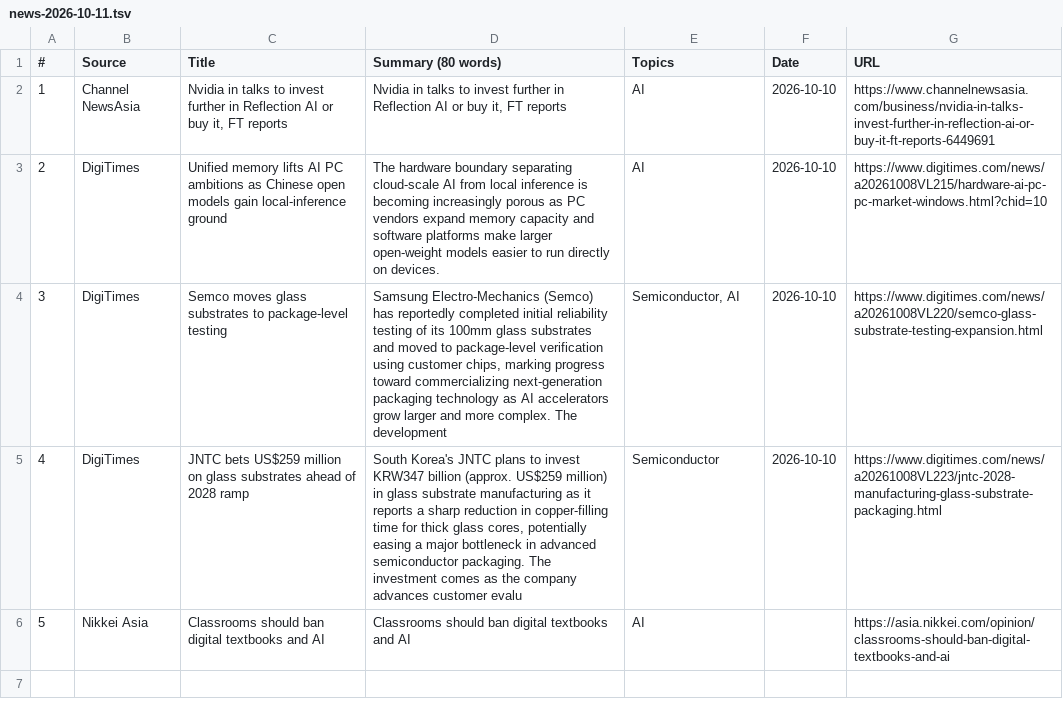
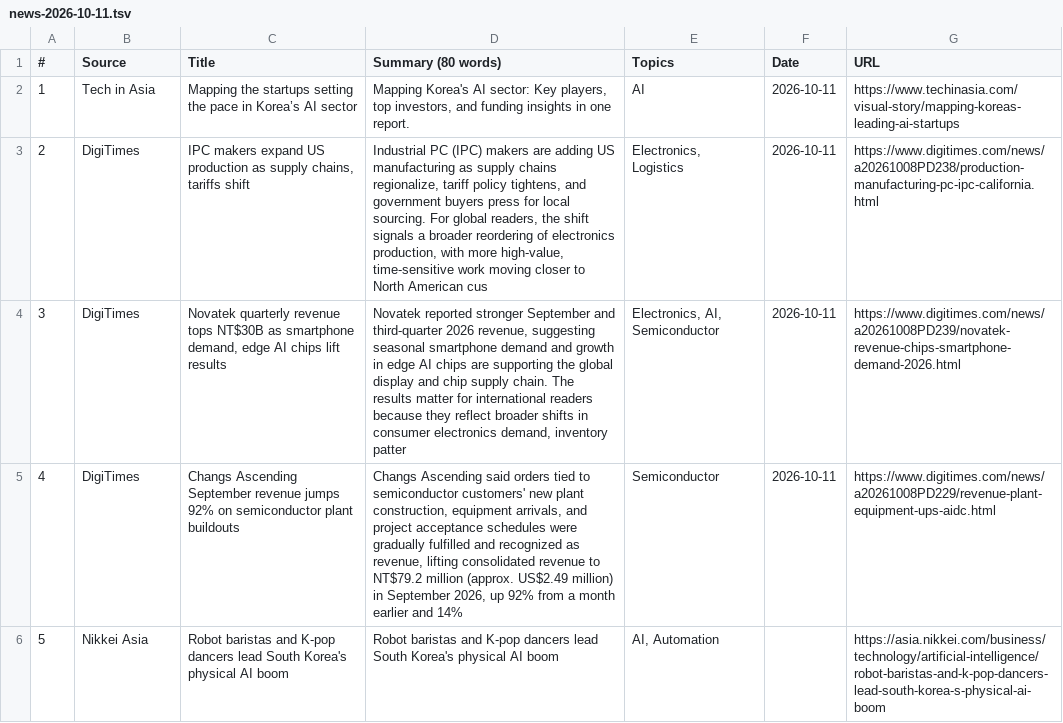
Before and after one commit to asiatechfeed/Asia-Tech-Feed, a TSV file: assets/data/news-2026-10-11.tsv, drawn as a sheet.

```diff
--- a/assets/data/news-2026-10-11.tsv
+++ b/assets/data/news-2026-10-11.tsv
@@ -1,6 +1,6 @@
 "#"	"Source"	"Title"	"Summary (80 words)"	"Topics"	"Date"	"URL"
-"1"	"Channel NewsAsia"	"Nvidia in talks to invest further in Reflection AI or buy it, FT reports"	"Nvidia in talks to invest further in Reflection AI or buy it, FT reports"	"AI"	"2026-10-10"	"https://www.channelnewsasia.com/business/nvidia-in-talks-invest-further-in-reflection-ai-or-buy-it-ft-reports-6449691"
-"2"	"DigiTimes"	"Unified memory lifts AI PC ambitions as Chinese open models gain local-inference ground"	"The hardware boundary separating cloud-scale AI from local inference is becoming increasingly porous as PC vendors expand memory capacity and software platforms make larger open-weight models easier to run directly on devices."	"AI"	"2026-10-10"	"https://www.digitimes.com/news/a20261008VL215/hardware-ai-pc-pc-market-windows.html?chid=10"
-"3"	"DigiTimes"	"Semco moves glass substrates to package-level testing"	"Samsung Electro-Mechanics (Semco) has reportedly completed initial reliability testing of its 100mm glass substrates and moved to package-level verification using customer chips, marking progress toward commercializing next-generation packaging technology as AI accelerators grow larger and more complex. The development"	"Semiconductor, AI"	"2026-10-10"	"https://www.digitimes.com/news/a20261008VL220/semco-glass-substrate-testing-expansion.html"
-"4"	"DigiTimes"	"JNTC bets US$259 million on glass substrates ahead of 2028 ramp"	"South Korea's JNTC plans to invest KRW347 billion (approx. US$259 million) in glass substrate manufacturing as it reports a sharp reduction in copper-filling time for thick glass cores, potentially easing a major bottleneck in advanced semiconductor packaging. The investment comes as the company advances customer evalu"	"Semiconductor"	"2026-10-10"	"https://www.digitimes.com/news/a20261008VL223/jntc-2028-manufacturing-glass-substrate-packaging.html"
-"5"	"Nikkei Asia"	"Classrooms should ban digital textbooks and AI"	"Classrooms should ban digital textbooks and AI"	"AI"	""	"https://asia.nikkei.com/opinion/classrooms-should-ban-digital-textbooks-and-ai"
+"1"	"Tech in Asia"	"Mapping the startups setting the pace in Korea’s AI sector"	"Mapping Korea's AI sector: Key players, top investors, and funding insights in one report."	"AI"	"2026-10-11"	"https://www.techinasia.com/visual-story/mapping-koreas-leading-ai-startups"
+"2"	"DigiTimes"	"IPC makers expand US production as supply chains, tariffs shift"	"Industrial PC (IPC) makers are adding US manufacturing as supply chains regionalize, tariff policy tightens, and government buyers press for local sourcing. For global readers, the shift signals a broader reordering of electronics production, with more high-value, time-sensitive work moving closer to North American cus"	"Electronics, Logistics"	"2026-10-11"	"https://www.digitimes.com/news/a20261008PD238/production-manufacturing-pc-ipc-california.html"
+"3"	"DigiTimes"	"Novatek quarterly revenue tops NT$30B as smartphone demand, edge AI chips lift results"	"Novatek reported stronger September and third-quarter 2026 revenue, suggesting seasonal smartphone demand and growth in edge AI chips are supporting the global display and chip supply chain. The results matter for international readers because they reflect broader shifts in consumer electronics demand, inventory patter"	"Electronics, AI, Semiconductor"	"2026-10-11"	"https://www.digitimes.com/news/a20261008PD239/novatek-revenue-chips-smartphone-demand-2026.html"
+"4"	"DigiTimes"	"Changs Ascending September revenue jumps 92% on semiconductor plant buildouts"	"Changs Ascending said orders tied to semiconductor customers' new plant construction, equipment arrivals, and project acceptance schedules were gradually fulfilled and recognized as revenue, lifting consolidated revenue to NT$79.2 million (approx. US$2.49 million) in September 2026, up 92% from a month earlier and 14% "	"Semiconductor"	"2026-10-11"	"https://www.digitimes.com/news/a20261008PD229/revenue-plant-equipment-ups-aidc.html"
+"5"	"Nikkei Asia"	"Robot baristas and K-pop dancers lead South Korea's physical AI boom"	"Robot baristas and K-pop dancers lead South Korea's physical AI boom"	"AI, Automation"	""	"https://asia.nikkei.com/business/technology/artificial-intelligence/robot-baristas-and-k-pop-dancers-lead-south-korea-s-physical-ai-boom"
```
Also changed, not shown: 18 other files.
